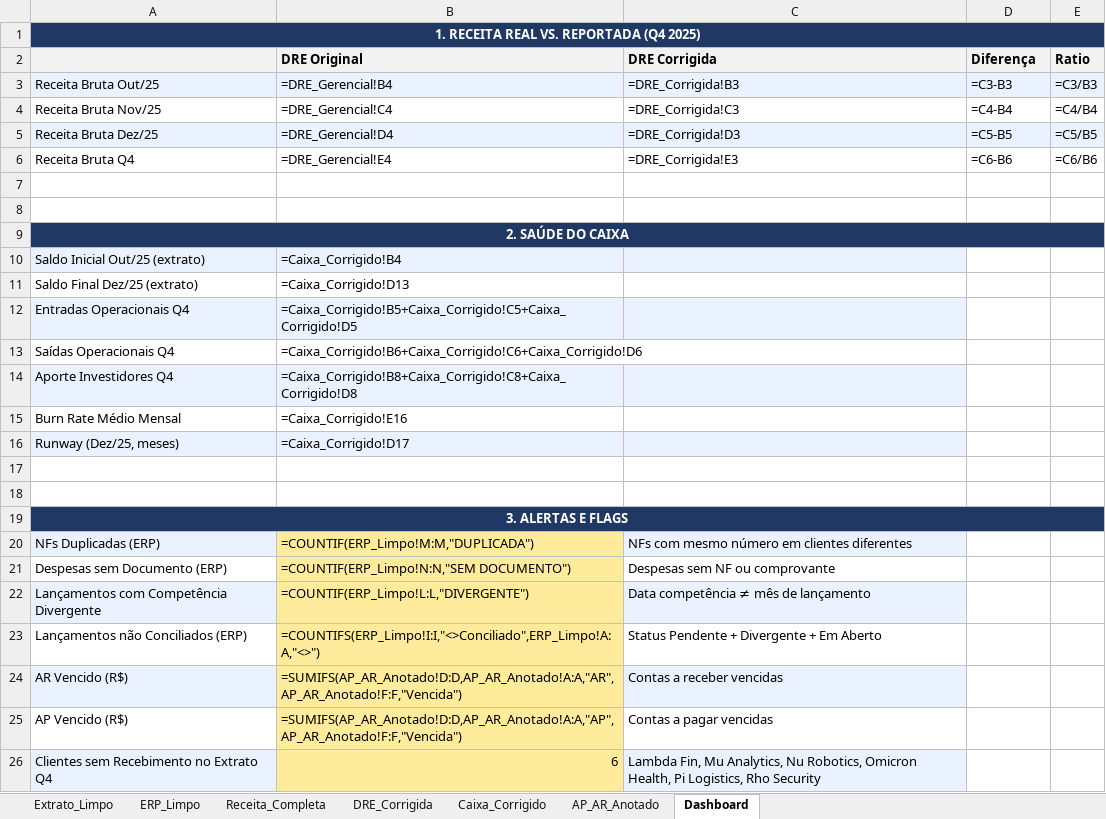
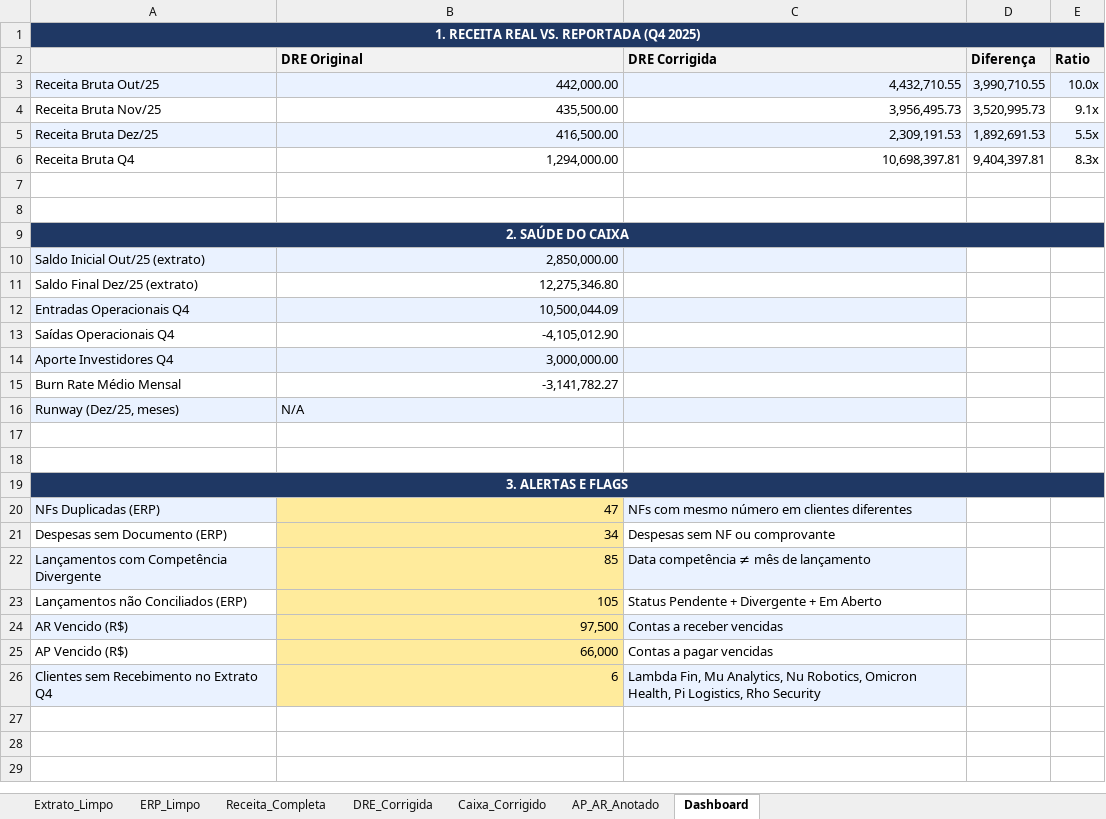
Before and after one commit to victorlga/barte-challenge, an Excel workbook: Nuvio_Tech_Corrigida.xlsx, sheet Dashboard, drawn as a sheet; values as stored, in another font and other column widths than the file's, no borders; formulas without a stored value are shown as written; the diff names each change by its address in the sheet, - before the commit and + after, or states it on an @@ line.

```diff
--- a/Nuvio_Tech_Corrigida.xlsx (sheet Dashboard)
+++ b/Nuvio_Tech_Corrigida.xlsx (sheet Dashboard)
-B1:E1 fill: none
+B1:E1 fill: #1F3864
-B3 (DRE Original): =DRE_Gerencial!B4
+B3 (DRE Original): 442,000.00
-C3 (DRE Corrigida): =DRE_Corrigida!B3
+C3 (DRE Corrigida): 4,432,710.55
-D3 (Diferença): =C3-B3
+D3 (Diferença): 3,990,710.55
-E3 (Ratio): =C3/B3
+E3 (Ratio): 10.0x
-B4 (DRE Original): =DRE_Gerencial!C4
+B4 (DRE Original): 435,500.00
-C4 (DRE Corrigida): =DRE_Corrigida!C3
+C4 (DRE Corrigida): 3,956,495.73
-D4 (Diferença): =C4-B4
+D4 (Diferença): 3,520,995.73
-E4 (Ratio): =C4/B4
+E4 (Ratio): 9.1x
-B5 (DRE Original): =DRE_Gerencial!D4
+B5 (DRE Original): 416,500.00
-C5 (DRE Corrigida): =DRE_Corrigida!D3
+C5 (DRE Corrigida): 2,309,191.53
-D5 (Diferença): =C5-B5
+D5 (Diferença): 1,892,691.53
-E5 (Ratio): =C5/B5
+E5 (Ratio): 5.5x
-B6 (DRE Original): =DRE_Gerencial!E4
+B6 (DRE Original): 1,294,000.00
-C6 (DRE Corrigida): =DRE_Corrigida!E3
+C6 (DRE Corrigida): 10,698,397.81
-D6 (Diferença): =C6-B6
+D6 (Diferença): 9,404,397.81
-E6 (Ratio): =C6/B6
+E6 (Ratio): 8.3x
-B9:E9 fill: none
+B9:E9 fill: #1F3864
-B10 (DRE Original): =Caixa_Corrigido!B4
+B10 (DRE Original): 2,850,000.00
-B11 (DRE Original): =Caixa_Corrigido!D13
+B11 (DRE Original): 12,275,346.80
-B12 (DRE Original): =Caixa_Corrigido!B5+Caixa_Corrigido!C5+Caixa_Corrigido!D5
+B12 (DRE Original): 10,500,044.09
-B13 (DRE Original): =Caixa_Corrigido!B6+Caixa_Corrigido!C6+Caixa_Corrigido!D6
+B13 (DRE Original): -4,105,012.90
-B14 (DRE Original): =Caixa_Corrigido!B8+Caixa_Corrigido!C8+Caixa_Corrigido!D8
+B14 (DRE Original): 3,000,000.00
-B15 (DRE Original): =Caixa_Corrigido!E16
+B15 (DRE Original): -3,141,782.27
-B16 (DRE Original): =Caixa_Corrigido!D17
+B16 (DRE Original): N/A
-B19:E19 fill: none
+B19:E19 fill: #1F3864
-B20 (DRE Original): =COUNTIF(ERP_Limpo!M:M,"DUPLICADA")
+B20 (DRE Original): 47
-B21 (DRE Original): =COUNTIF(ERP_Limpo!N:N,"SEM DOCUMENTO")
+B21 (DRE Original): 34
-B22 (DRE Original): =COUNTIF(ERP_Limpo!L:L,"DIVERGENTE")
+B22 (DRE Original): 85
-B23 (DRE Original): =COUNTIFS(ERP_Limpo!I:I,"<>Conciliado",ERP_Limpo!A:A,"<>")
+B23 (DRE Original): 105
-B24 (DRE Original): =SUMIFS(AP_AR_Anotado!D:D,AP_AR_Anotado!A:A,"AR",AP_AR_Anotado!F:F,"Vencida")
+B24 (DRE Original): 97,500
-B25 (DRE Original): =SUMIFS(AP_AR_Anotado!D:D,AP_AR_Anotado!A:A,"AP",AP_AR_Anotado!F:F,"Vencida")
+B25 (DRE Original): 66,000
```
Also changed, not shown: sheet DRE_Corrigida, sheet Receita_Completa, sheet Caixa_Corrigido, sheet AP_AR_Anotado, charts or pictures, 3 other files.
